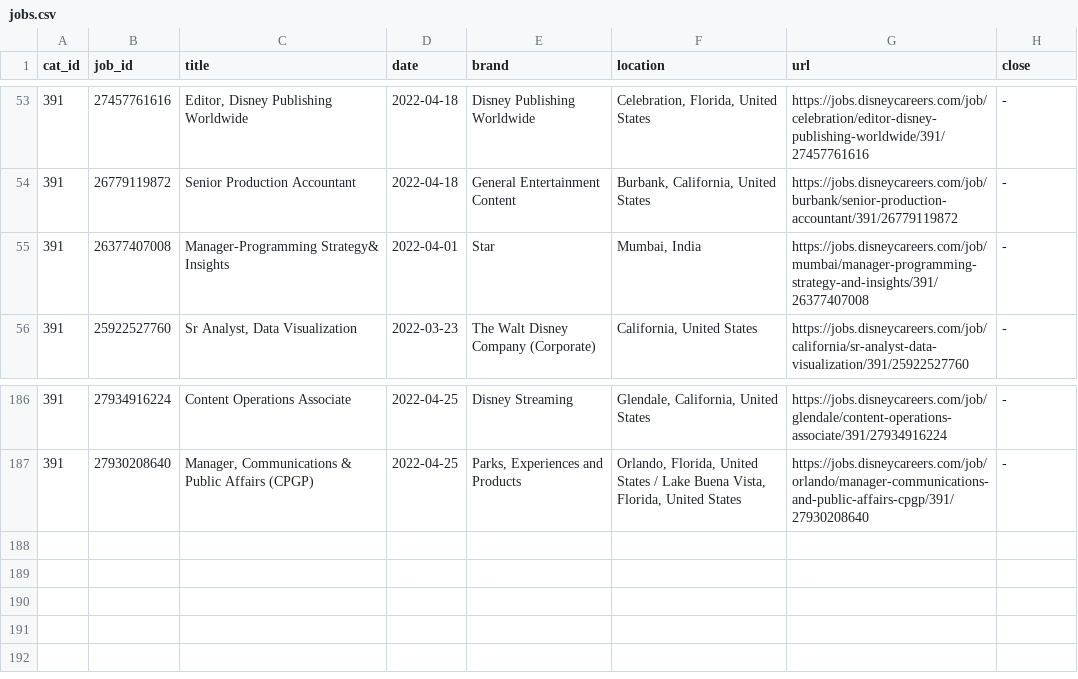
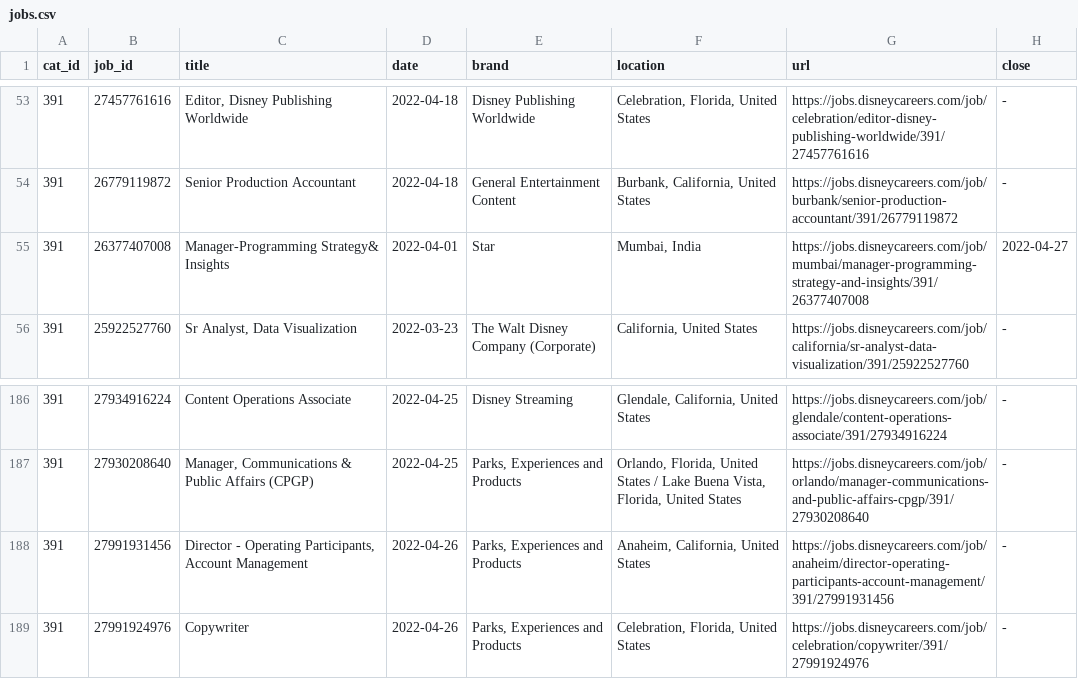
Before and after one commit to dpasse/monte, a CSV file: data/disney/jobs.csv, drawn as a sheet; only a part is shown, gaps mark what is left out.

```diff
--- a/data/disney/jobs.csv
+++ b/data/disney/jobs.csv
@@ -54,3 +54,3 @@ cat_id,job_id,title,date,brand,location,url,close
 391,26779119872,Senior Production Accountant,2022-04-18,General Entertainment Content,"Burbank, California, United States",https://jobs.disneycareers.com/job/burbank/senior-production-accountant/391/26779119872,-
-391,26377407008,Manager-Programming Strategy& Insights,2022-04-01,Star,"Mumbai, India",https://jobs.disneycareers.com/job/mumbai/manager-programming-strategy-and-insights/391/26377407008,-
+391,26377407008,Manager-Programming Strategy& Insights,2022-04-01,Star,"Mumbai, India",https://jobs.disneycareers.com/job/mumbai/manager-programming-strategy-and-insights/391/26377407008,2022-04-27
 391,25922527760,"Sr Analyst, Data Visualization",2022-03-23,The Walt Disney Company (Corporate),"California, United States",https://jobs.disneycareers.com/job/california/sr-analyst-data-visualization/391/25922527760,-
@@ -187 +187,3 @@ cat_id,job_id,title,date,brand,location,url,close
 391,27930208640,"Manager, Communications & Public Affairs (CPGP)",2022-04-25,"Parks, Experiences and Products","Orlando, Florida, United States / Lake Buena Vista, Florida, United States",https://jobs.disneycareers.com/job/orlando/manager-communications-and-public-affairs-cpgp/391/27930208640,-
+391,27991931456,"Director - Operating Participants, Account Management",2022-04-26,"Parks, Experiences and Products","Anaheim, California, United States",https://jobs.disneycareers.com/job/anaheim/director-operating-participants-account-management/391/27991931456,-
+391,27991924976,Copywriter,2022-04-26,"Parks, Experiences and Products","Celebration, Florida, United States",https://jobs.disneycareers.com/job/celebration/copywriter/391/27991924976,-
```
Also changed, not shown: data/nfl/pfr-2021-games.csv, 4 other files.
